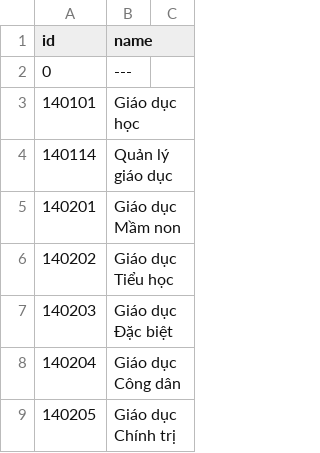
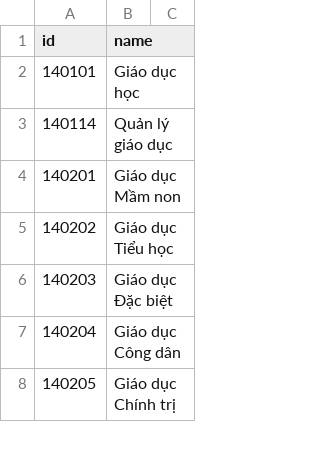
Before and after one commit to tqtg/VnUni, a CSV file: Database/nganhhoc.csv, drawn as a sheet; only a part is shown.

```diff
--- a/Database/nganhhoc.csv
+++ b/Database/nganhhoc.csv
@@ -1,3 +1,2 @@
 id,name
-0,---
 140101,Giáo dục học
```
Also changed, not shown: 3 other files.
